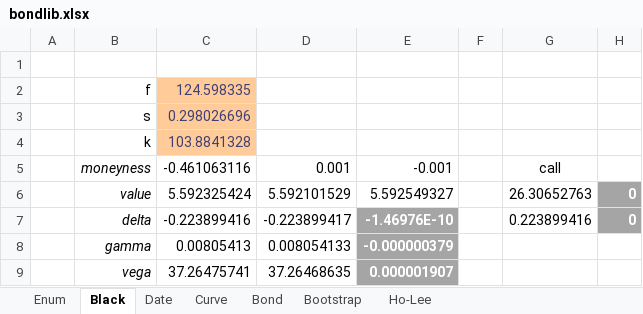
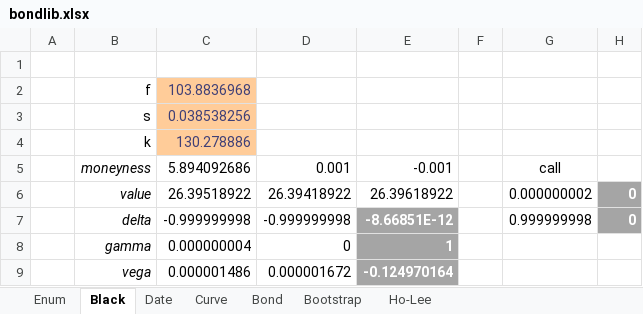
Before and after one commit to tmcrossx/bondlib, an Excel workbook: bondxll/bondlib.xlsx, sheet Black, drawn as a sheet; values as stored, in another font and other column widths than the file's, no borders; the diff names each change by its address in the sheet, - before the commit and + after, or states it on an @@ line.

```diff
--- a/bondxll/bondlib.xlsx (sheet Black)
+++ b/bondxll/bondlib.xlsx (sheet Black)
-C2: 124.598335
+C2: 103.8836968
-C3: 0.298026696
+C3: 0.038538256
-C4: 103.8841328
+C4: 130.278886
-C5: -0.461063116
+C5: 5.894092686
-C6: 5.592325424
+C6: 26.39518922
-D6: 5.592101529
+D6: 26.39418922
-E6: 5.592549327
+E6: 26.39618922
-G6: 26.30652763
+G6: 0.000000002
-C7: -0.223899416
+C7: -0.999999998
-D7: -0.223899417
+D7: -0.999999998
-E7: -1.46976E-10
+E7: -8.66851E-12
-G7: 0.223899416
+G7: 0.999999998
-C8: 0.00805413
+C8: 0.000000004
-D8: 0.008054133
+D8: 0
-E8: -0.000000379
+E8: 1
-C9: 37.26475741
+C9: 0.000001486
-D9: 37.26468635
+D9: 0.000001672
-E9: 0.000001907
+E9: -0.124970164
```
Also changed, not shown: sheet Curve, sheet Bootstrap, sheet Bond, sheet Date, sheet Enum, sheet Ho-Lee, charts or pictures, 15 other files.
